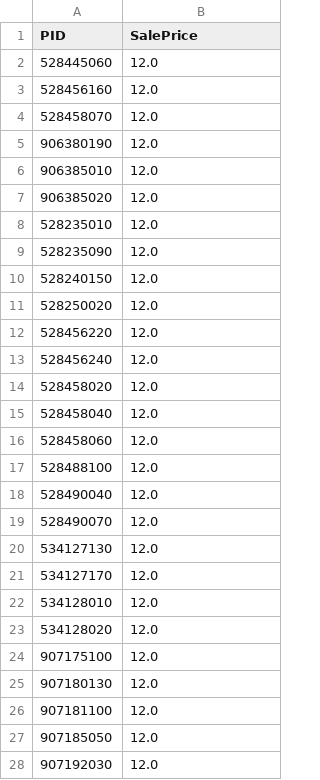
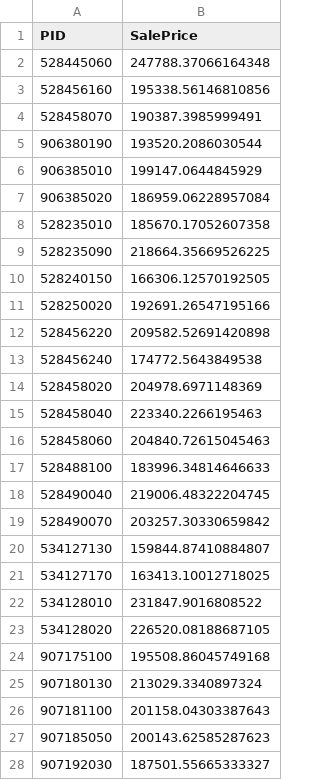
Before and after one commit to avichalsaxena/Property-Sell-Price-Prediction-Model, a CSV file: mean.csv, drawn as a sheet; only a part is shown; the diff covers the shown part only.

```diff
--- a/mean.csv
+++ b/mean.csv
@@ -1,28 +1,28 @@
 PID,SalePrice
-528445060,12.0
-528456160,12.0
-528458070,12.0
-906380190,12.0
-906385010,12.0
-906385020,12.0
-528235010,12.0
-528235090,12.0
-528240150,12.0
-528250020,12.0
-528456220,12.0
-528456240,12.0
-528458020,12.0
-528458040,12.0
-528458060,12.0
-528488100,12.0
-528490040,12.0
-528490070,12.0
-534127130,12.0
-534127170,12.0
-534128010,12.0
-534128020,12.0
-907175100,12.0
-907180130,12.0
-907181100,12.0
-907185050,12.0
-907192030,12.0
+528445060,247788.37066164348
+528456160,195338.56146810856
+528458070,190387.3985999491
+906380190,193520.2086030544
+906385010,199147.0644845929
+906385020,186959.06228957084
+528235010,185670.17052607358
+528235090,218664.35669526225
+528240150,166306.12570192505
+528250020,192691.26547195166
+528456220,209582.52691420898
+528456240,174772.5643849538
+528458020,204978.6971148369
+528458040,223340.2266195463
+528458060,204840.72615045463
+528488100,183996.34814646633
+528490040,219006.48322204745
+528490070,203257.30330659842
+534127130,159844.87410884807
+534127170,163413.10012718025
+534128010,231847.9016808522
+534128020,226520.08188687105
+907175100,195508.86045749168
+907180130,213029.3340897324
+907181100,201158.04303387643
+907185050,200143.62585287623
+907192030,187501.55665333327
```
Also changed, not shown: 73 edited cells elsewhere in this file, 2 other files.
